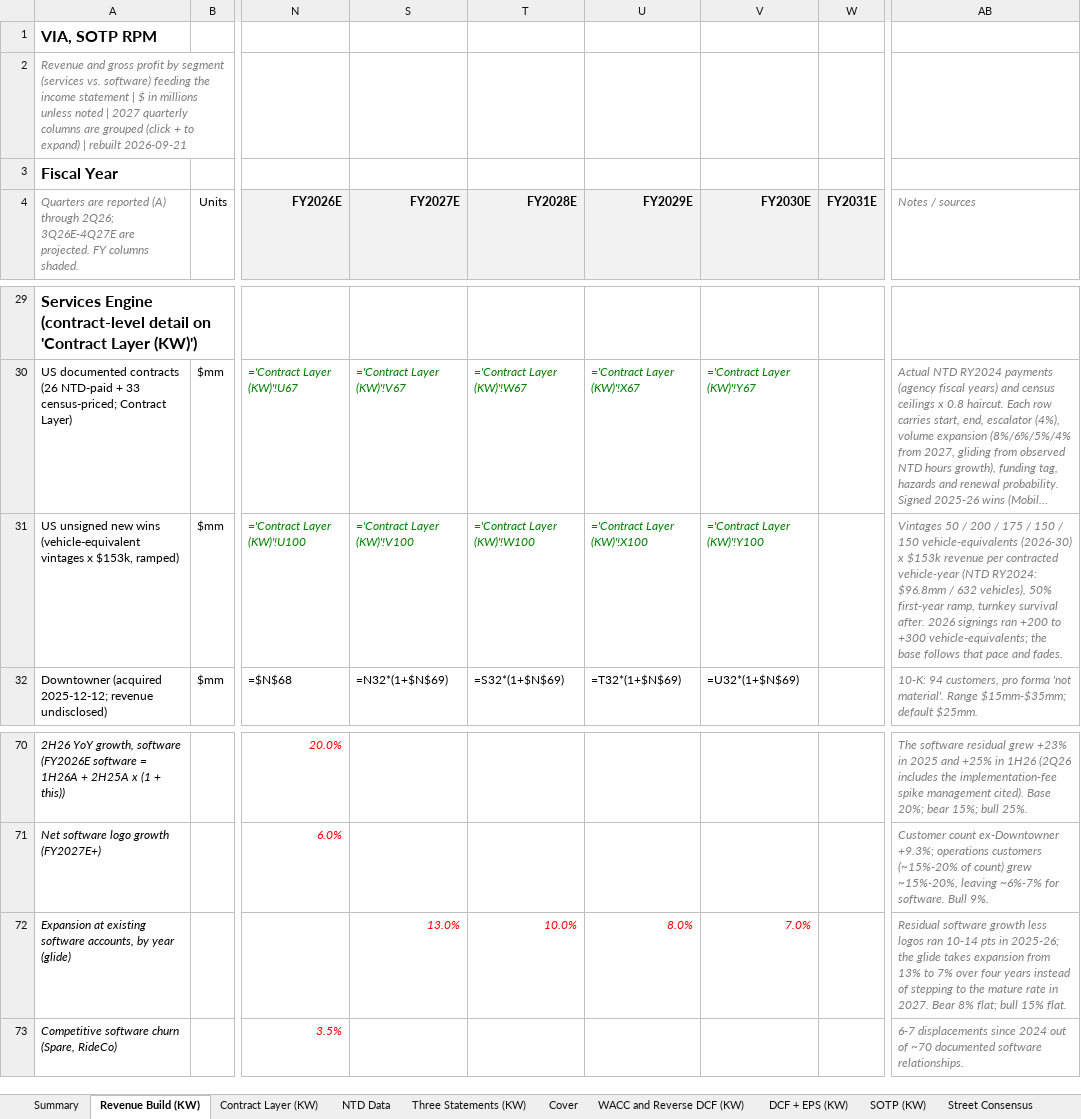
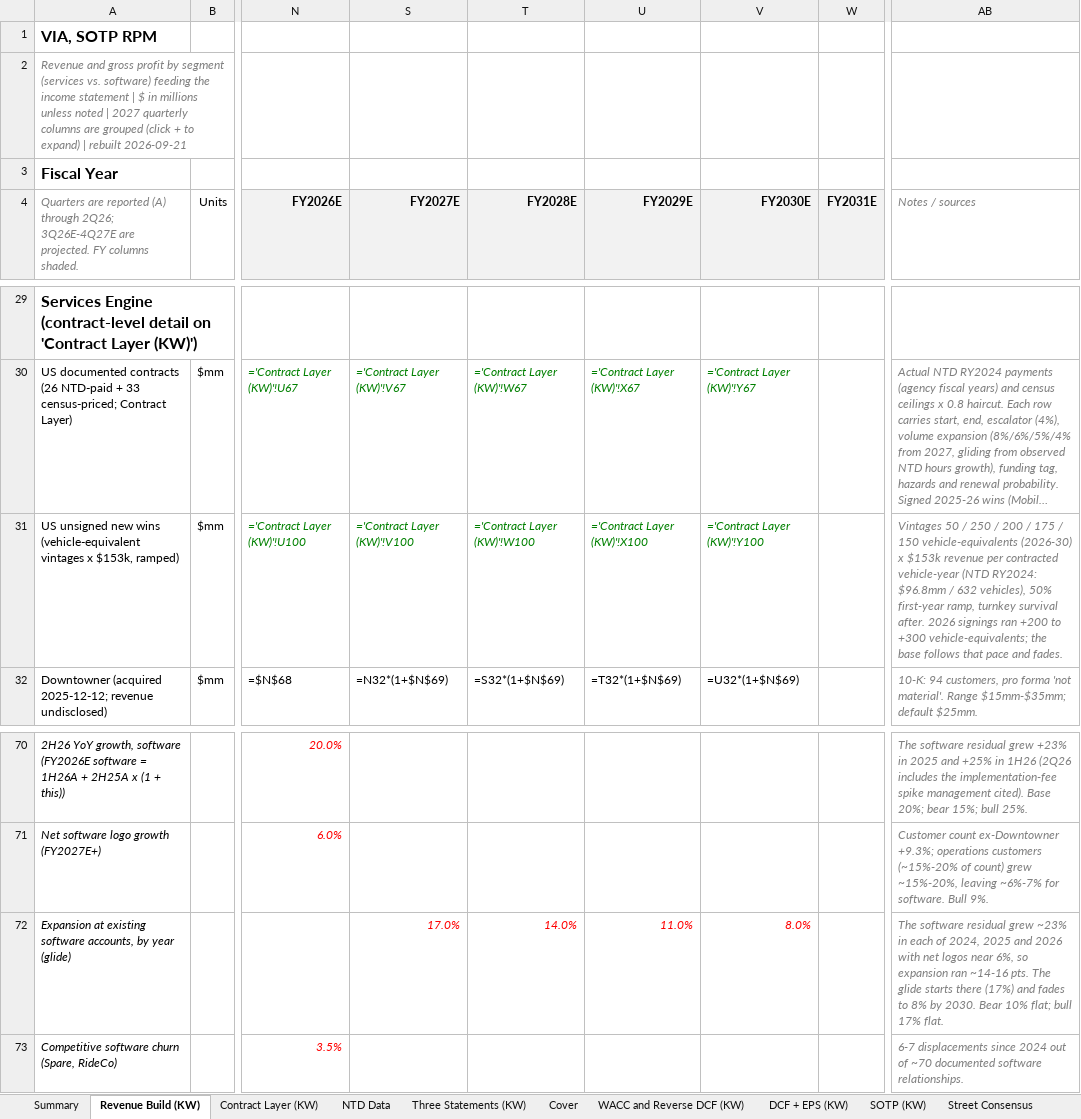
Before and after one commit to potpotman123/via-research, an Excel workbook: model/KW VIA MODEL.xlsx, sheet Revenue Build (KW), drawn as a sheet; only a part is shown, gaps mark what is left out; long unchanged cells end in …; values as stored, in another font and other column widths than the file's, no borders; formulas without a stored value are shown as written; the diff names each change by its address in the sheet, - before the commit and + after, or states it on an @@ line.

```diff
--- a/model/KW VIA MODEL.xlsx (sheet Revenue Build (KW))
+++ b/model/KW VIA MODEL.xlsx (sheet Revenue Build (KW))
-AB31 (Notes / sources): …50 / 200 / 175 / 150 / 150…
+AB31 (Notes / sources): …50 / 250 / 200 / 175 / 150…
-S72 (FY2027E): 13.0%
+S72 (FY2027E): 17.0%
-T72 (FY2028E): 10.0%
+T72 (FY2028E): 14.0%
-U72 (FY2029E): 8.0%
+U72 (FY2029E): 11.0%
-V72 (FY2030E): 7.0%
+V72 (FY2030E): 8.0%
-AB72 (Notes / sources): Residual software growth less logos ran 10-14 pts in 2025-26; the glide takes expansion from 13% to 7% over four years instead of stepping to the mature rate in 2027. Bear 8% flat; bull 15% flat.
+AB72 (Notes / sources): The software residual grew ~23% in each of 2024, 2025 and 2026 with net logos near 6%, so expansion ran ~14-16 pts. The glide starts there (17%) and fades to 8% by 2030. Bear 10% flat; bull 17% flat.
```
Also changed, not shown: sheet Contract Layer (KW), 2 other files.
